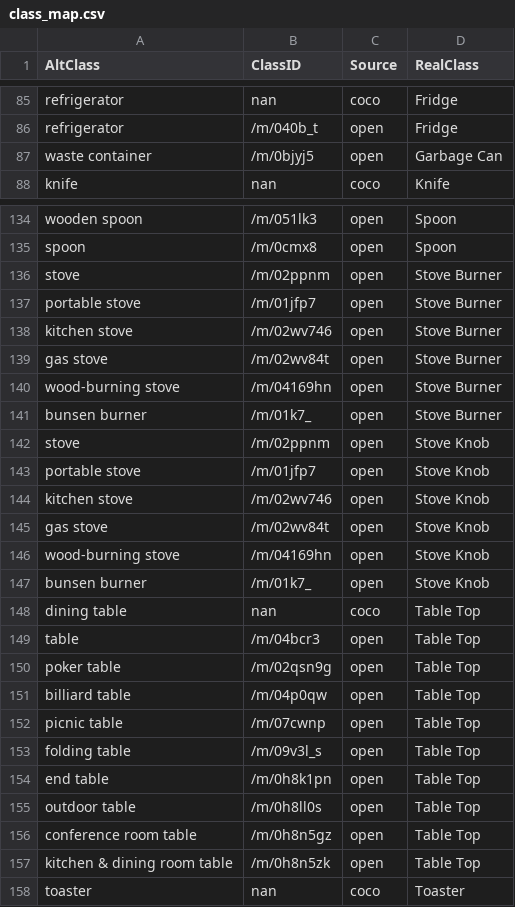
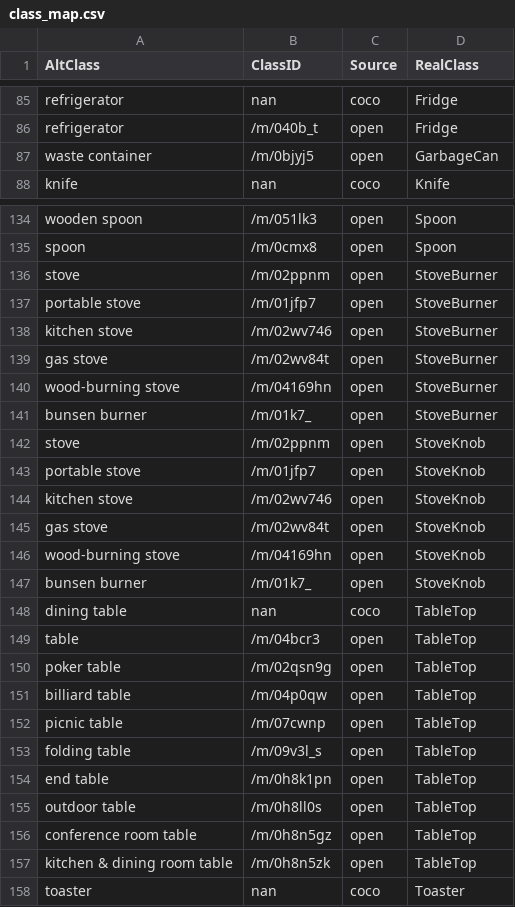
Before and after one commit to dillondavis/THOR-Object-Visibility, a CSV file: class_map.csv, drawn as a sheet; only a part is shown, gaps mark what is left out; the diff covers the shown part only.

```diff
--- a/class_map.csv
+++ b/class_map.csv
@@ -86,3 +86,3 @@ refrigerator,nan,coco,Fridge
 refrigerator,/m/040b_t,open,Fridge
-waste container,/m/0bjyj5,open,Garbage Can
+waste container,/m/0bjyj5,open,GarbageCan
 knife,nan,coco,Knife
@@ -135,24 +135,24 @@ wooden spoon,/m/051lk3,open,Spoon
 spoon,/m/0cmx8,open,Spoon
-stove,/m/02ppnm,open,Stove Burner
-portable stove,/m/01jfp7,open,Stove Burner
-kitchen stove,/m/02wv746,open,Stove Burner
-gas stove,/m/02wv84t,open,Stove Burner
-wood-burning stove,/m/04169hn,open,Stove Burner
-bunsen burner,/m/01k7_,open,Stove Burner
-stove,/m/02ppnm,open,Stove Knob
-portable stove,/m/01jfp7,open,Stove Knob
-kitchen stove,/m/02wv746,open,Stove Knob
-gas stove,/m/02wv84t,open,Stove Knob
-wood-burning stove,/m/04169hn,open,Stove Knob
-bunsen burner,/m/01k7_,open,Stove Knob
-dining table,nan,coco,Table Top
-table,/m/04bcr3,open,Table Top
-poker table,/m/02qsn9g,open,Table Top
-billiard table,/m/04p0qw,open,Table Top
-picnic table,/m/07cwnp,open,Table Top
-folding table,/m/09v3l_s,open,Table Top
-end table,/m/0h8k1pn,open,Table Top
-outdoor table,/m/0h8ll0s,open,Table Top
-conference room table,/m/0h8n5gz,open,Table Top
-kitchen & dining room table,/m/0h8n5zk,open,Table Top
+stove,/m/02ppnm,open,StoveBurner
+portable stove,/m/01jfp7,open,StoveBurner
+kitchen stove,/m/02wv746,open,StoveBurner
+gas stove,/m/02wv84t,open,StoveBurner
+wood-burning stove,/m/04169hn,open,StoveBurner
+bunsen burner,/m/01k7_,open,StoveBurner
+stove,/m/02ppnm,open,StoveKnob
+portable stove,/m/01jfp7,open,StoveKnob
+kitchen stove,/m/02wv746,open,StoveKnob
+gas stove,/m/02wv84t,open,StoveKnob
+wood-burning stove,/m/04169hn,open,StoveKnob
+bunsen burner,/m/01k7_,open,StoveKnob
+dining table,nan,coco,TableTop
+table,/m/04bcr3,open,TableTop
+poker table,/m/02qsn9g,open,TableTop
+billiard table,/m/04p0qw,open,TableTop
+picnic table,/m/07cwnp,open,TableTop
+folding table,/m/09v3l_s,open,TableTop
+end table,/m/0h8k1pn,open,TableTop
+outdoor table,/m/0h8ll0s,open,TableTop
+conference room table,/m/0h8n5gz,open,TableTop
+kitchen & dining room table,/m/0h8n5zk,open,TableTop
 toaster,nan,coco,Toaster
```
Also changed, not shown: 7 edited cells elsewhere in this file, id_test_data.csv, 2 other files.
